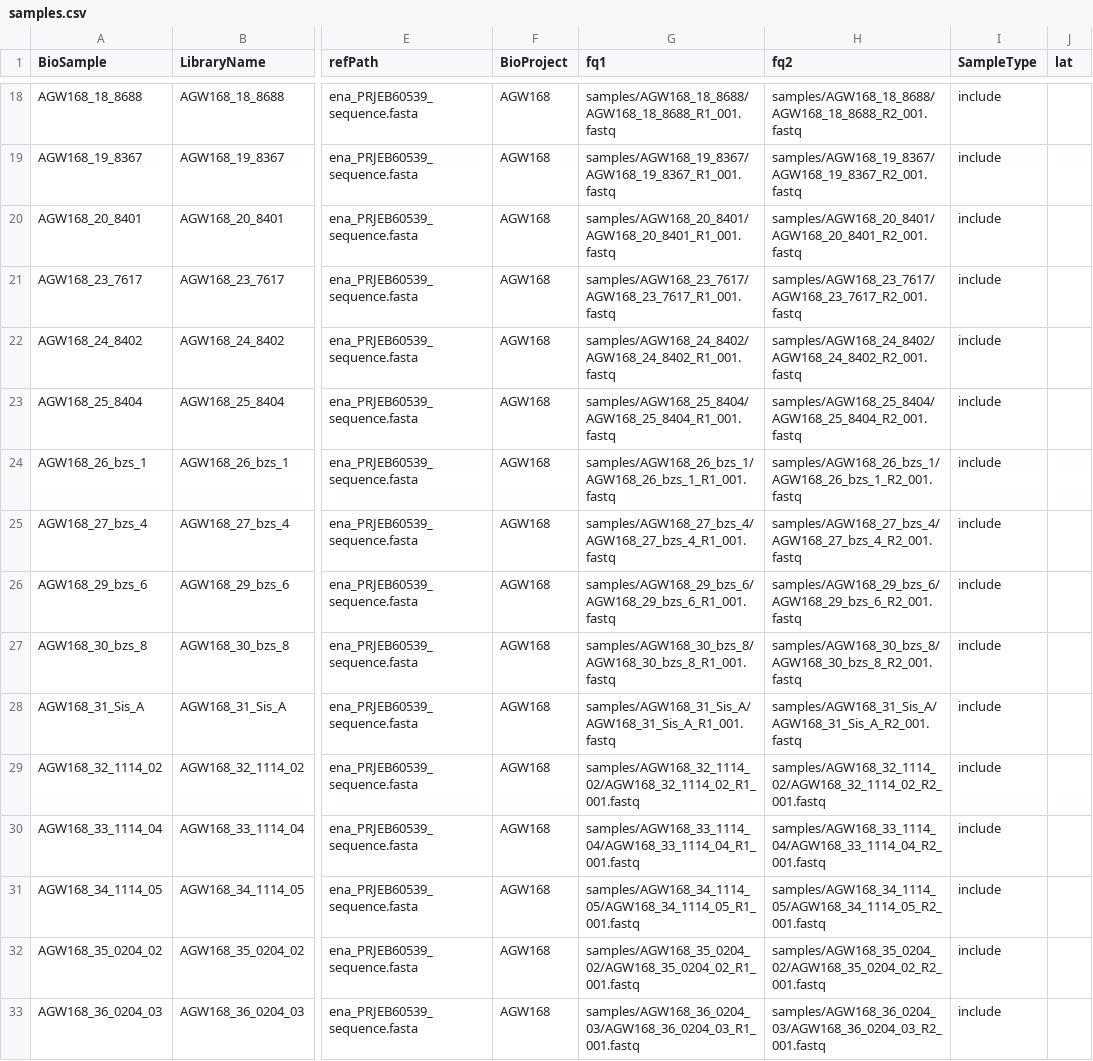
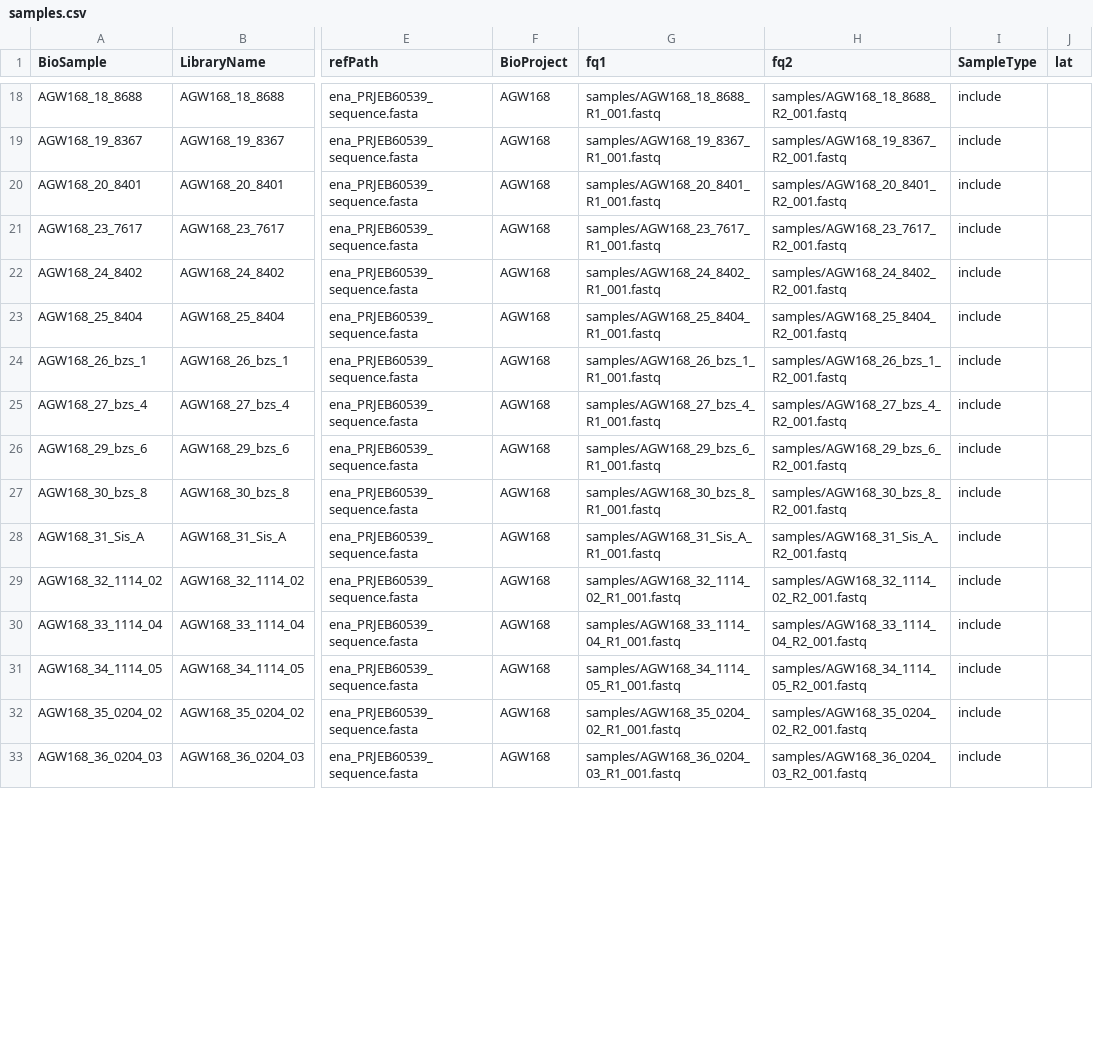
Before and after one commit to ldutoit/snpArcher_shags, a CSV file: config/samples.csv, drawn as a sheet; only a part is shown, gaps mark what is left out; the diff covers the shown part only; the diff names each change by its address in the sheet, - before the commit and + after, or states it on an @@ line.

```diff
--- a/config/samples.csv
+++ b/config/samples.csv
-G18 (fq1): samples/AGW168_18_8688/AGW168_18_8688_R1_001.fastq
+G18 (fq1): samples/AGW168_18_8688_R1_001.fastq
-H18 (fq2): samples/AGW168_18_8688/AGW168_18_8688_R2_001.fastq
+H18 (fq2): samples/AGW168_18_8688_R2_001.fastq
-G19 (fq1): samples/AGW168_19_8367/AGW168_19_8367_R1_001.fastq
+G19 (fq1): samples/AGW168_19_8367_R1_001.fastq
-H19 (fq2): samples/AGW168_19_8367/AGW168_19_8367_R2_001.fastq
+H19 (fq2): samples/AGW168_19_8367_R2_001.fastq
-G20 (fq1): samples/AGW168_20_8401/AGW168_20_8401_R1_001.fastq
+G20 (fq1): samples/AGW168_20_8401_R1_001.fastq
-H20 (fq2): samples/AGW168_20_8401/AGW168_20_8401_R2_001.fastq
+H20 (fq2): samples/AGW168_20_8401_R2_001.fastq
-G21 (fq1): samples/AGW168_23_7617/AGW168_23_7617_R1_001.fastq
+G21 (fq1): samples/AGW168_23_7617_R1_001.fastq
-H21 (fq2): samples/AGW168_23_7617/AGW168_23_7617_R2_001.fastq
+H21 (fq2): samples/AGW168_23_7617_R2_001.fastq
-G22 (fq1): samples/AGW168_24_8402/AGW168_24_8402_R1_001.fastq
+G22 (fq1): samples/AGW168_24_8402_R1_001.fastq
-H22 (fq2): samples/AGW168_24_8402/AGW168_24_8402_R2_001.fastq
+H22 (fq2): samples/AGW168_24_8402_R2_001.fastq
-G23 (fq1): samples/AGW168_25_8404/AGW168_25_8404_R1_001.fastq
+G23 (fq1): samples/AGW168_25_8404_R1_001.fastq
-H23 (fq2): samples/AGW168_25_8404/AGW168_25_8404_R2_001.fastq
+H23 (fq2): samples/AGW168_25_8404_R2_001.fastq
-G24 (fq1): samples/AGW168_26_bzs_1/AGW168_26_bzs_1_R1_001.fastq
+G24 (fq1): samples/AGW168_26_bzs_1_R1_001.fastq
-H24 (fq2): samples/AGW168_26_bzs_1/AGW168_26_bzs_1_R2_001.fastq
+H24 (fq2): samples/AGW168_26_bzs_1_R2_001.fastq
-G25 (fq1): samples/AGW168_27_bzs_4/AGW168_27_bzs_4_R1_001.fastq
+G25 (fq1): samples/AGW168_27_bzs_4_R1_001.fastq
-H25 (fq2): samples/AGW168_27_bzs_4/AGW168_27_bzs_4_R2_001.fastq
+H25 (fq2): samples/AGW168_27_bzs_4_R2_001.fastq
-G26 (fq1): samples/AGW168_29_bzs_6/AGW168_29_bzs_6_R1_001.fastq
+G26 (fq1): samples/AGW168_29_bzs_6_R1_001.fastq
-H26 (fq2): samples/AGW168_29_bzs_6/AGW168_29_bzs_6_R2_001.fastq
+H26 (fq2): samples/AGW168_29_bzs_6_R2_001.fastq
-G27 (fq1): samples/AGW168_30_bzs_8/AGW168_30_bzs_8_R1_001.fastq
+G27 (fq1): samples/AGW168_30_bzs_8_R1_001.fastq
-H27 (fq2): samples/AGW168_30_bzs_8/AGW168_30_bzs_8_R2_001.fastq
+H27 (fq2): samples/AGW168_30_bzs_8_R2_001.fastq
-G28 (fq1): samples/AGW168_31_Sis_A/AGW168_31_Sis_A_R1_001.fastq
+G28 (fq1): samples/AGW168_31_Sis_A_R1_001.fastq
-H28 (fq2): samples/AGW168_31_Sis_A/AGW168_31_Sis_A_R2_001.fastq
+H28 (fq2): samples/AGW168_31_Sis_A_R2_001.fastq
-G29 (fq1): samples/AGW168_32_1114_02/AGW168_32_1114_02_R1_001.fastq
+G29 (fq1): samples/AGW168_32_1114_02_R1_001.fastq
-H29 (fq2): samples/AGW168_32_1114_02/AGW168_32_1114_02_R2_001.fastq
+H29 (fq2): samples/AGW168_32_1114_02_R2_001.fastq
-G30 (fq1): samples/AGW168_33_1114_04/AGW168_33_1114_04_R1_001.fastq
+G30 (fq1): samples/AGW168_33_1114_04_R1_001.fastq
-H30 (fq2): samples/AGW168_33_1114_04/AGW168_33_1114_04_R2_001.fastq
+H30 (fq2): samples/AGW168_33_1114_04_R2_001.fastq
-G31 (fq1): samples/AGW168_34_1114_05/AGW168_34_1114_05_R1_001.fastq
+G31 (fq1): samples/AGW168_34_1114_05_R1_001.fastq
-H31 (fq2): samples/AGW168_34_1114_05/AGW168_34_1114_05_R2_001.fastq
+H31 (fq2): samples/AGW168_34_1114_05_R2_001.fastq
-G32 (fq1): samples/AGW168_35_0204_02/AGW168_35_0204_02_R1_001.fastq
+G32 (fq1): samples/AGW168_35_0204_02_R1_001.fastq
-H32 (fq2): samples/AGW168_35_0204_02/AGW168_35_0204_02_R2_001.fastq
+H32 (fq2): samples/AGW168_35_0204_02_R2_001.fastq
-G33 (fq1): samples/AGW168_36_0204_03/AGW168_36_0204_03_R1_001.fastq
+G33 (fq1): samples/AGW168_36_0204_03_R1_001.fastq
-H33 (fq2): samples/AGW168_36_0204_03/AGW168_36_0204_03_R2_001.fastq
+H33 (fq2): samples/AGW168_36_0204_03_R2_001.fastq
```
Also changed, not shown: 68 edited cells elsewhere in this file, 6 other files.
